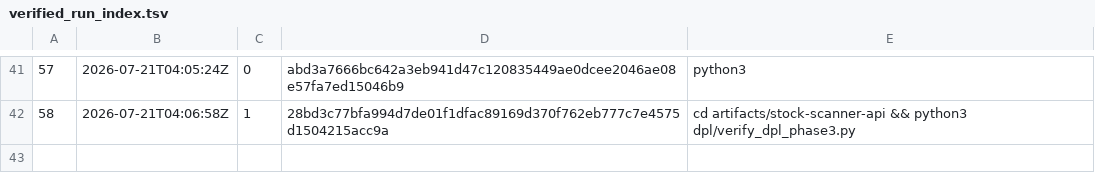
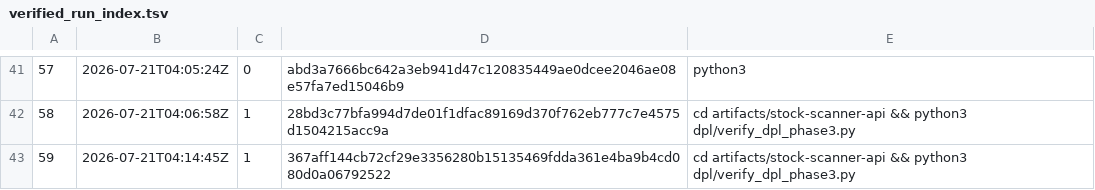
Before and after one commit to jdcarlo1/aiem-monorepo, a TSV file: artifacts/stock-scanner-api/tools/logs/verified_run_index.tsv, drawn as a sheet; only a part is shown, gaps mark what is left out; the diff names each change by its address in the sheet, - before the commit and + after, or states it on an @@ line.

```diff
--- a/artifacts/stock-scanner-api/tools/logs/verified_run_index.tsv
+++ b/artifacts/stock-scanner-api/tools/logs/verified_run_index.tsv
+row 43: 59 | 2026-07-21T04:14:45Z | 1 | 367aff144cb72cf29e3356280b15135469fdda361e4ba9b4cd080d0a06792522 | cd artifacts/stock-scanner-api && python3 dpl/verify_dpl_phase3.py
```
Also changed, not shown: 4 other files.
